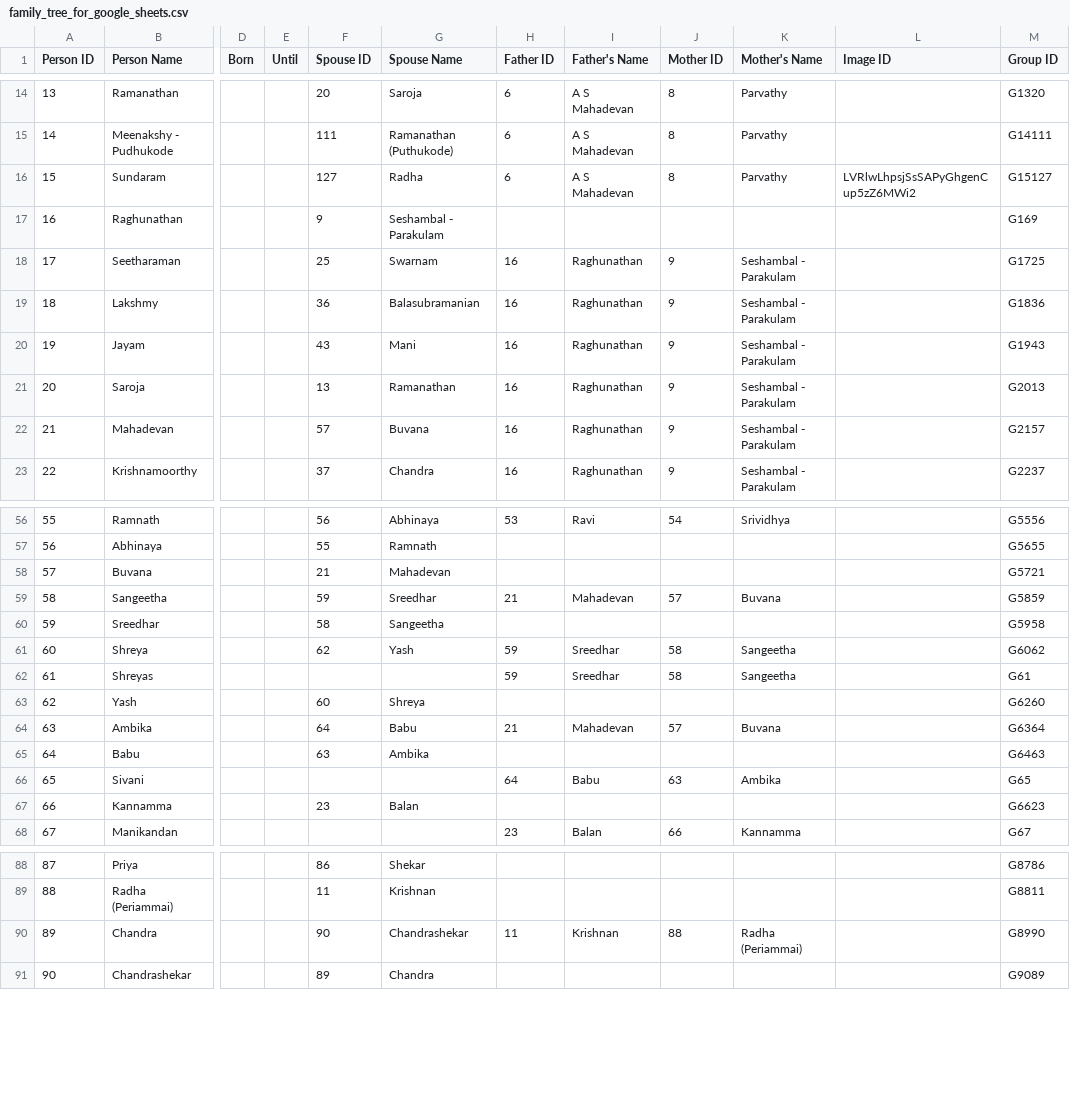
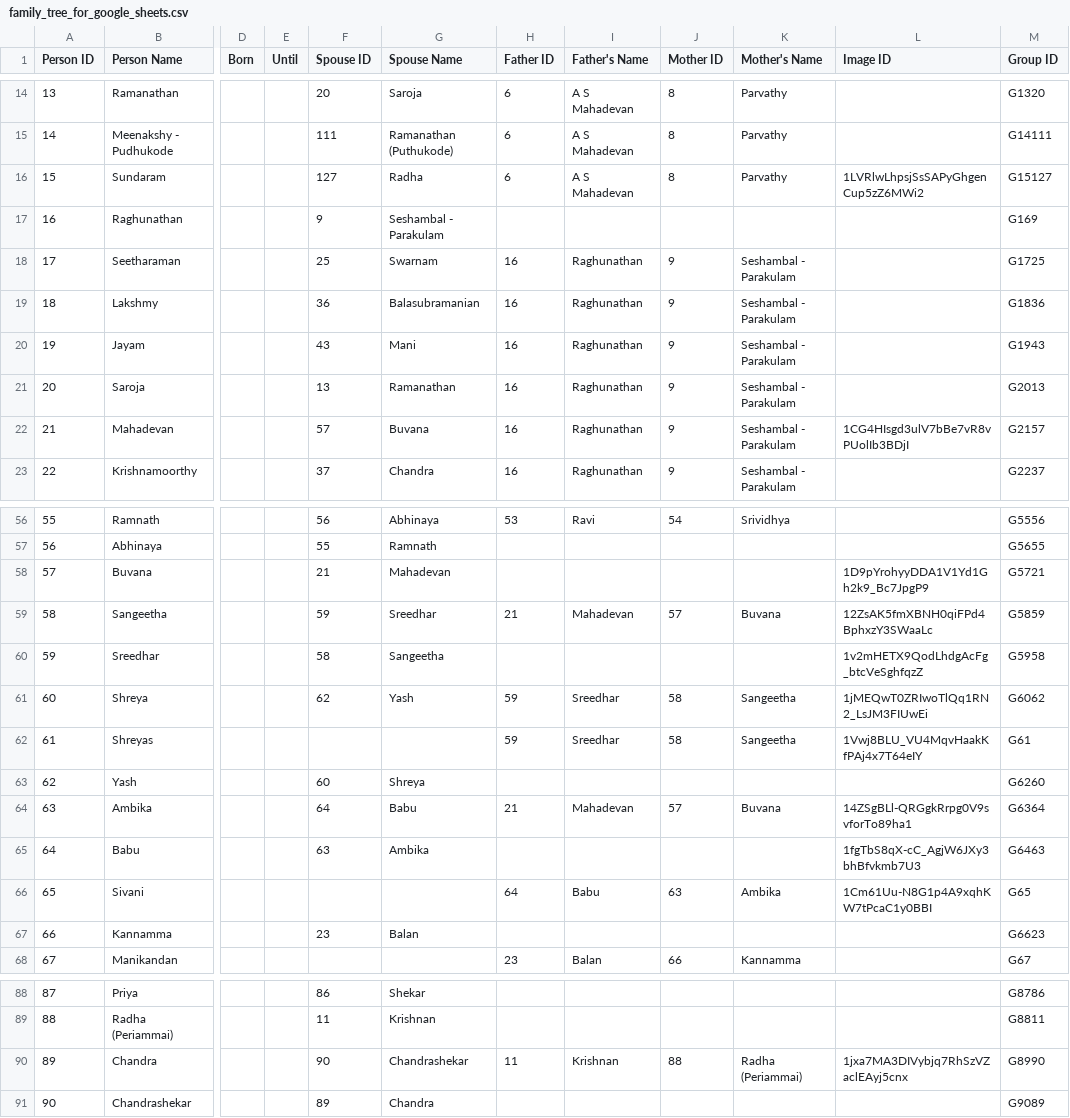
Before and after one commit to avenka81/FamilyTree, a CSV file: family_tree_for_google_sheets.csv, drawn as a sheet; only a part is shown, gaps mark what is left out; the diff names each change by its address in the sheet, - before the commit and + after, or states it on an @@ line.

Commit message:
Mahadevan family uploaded

```diff
--- a/family_tree_for_google_sheets.csv
+++ b/family_tree_for_google_sheets.csv
-L16 (Image ID): LVRlwLhpsjSsSAPyGhgenCup5zZ6MWi2
+L16 (Image ID): 1LVRlwLhpsjSsSAPyGhgenCup5zZ6MWi2
-L22 (Image ID): (empty)
+L22 (Image ID): 1CG4HIsgd3ulV7bBe7vR8vPUolIb3BDjI
-L58 (Image ID): (empty)
+L58 (Image ID): 1D9pYrohyyDDA1V1Yd1Gh2k9_Bc7JpgP9
-L59 (Image ID): (empty)
+L59 (Image ID): 12ZsAK5fmXBNH0qiFPd4BphxzY3SWaaLc
-L60 (Image ID): (empty)
+L60 (Image ID): 1v2mHETX9QodLhdgAcFg_btcVeSghfqzZ
-L61 (Image ID): (empty)
+L61 (Image ID): 1jMEQwT0ZRIwoTlQq1RN2_LsJM3FIUwEi
-L62 (Image ID): (empty)
+L62 (Image ID): 1Vwj8BLU_VU4MqvHaakKfPAj4x7T64eIY
-L64 (Image ID): (empty)
+L64 (Image ID): 14ZSgBLl-QRGgkRrpg0V9svforTo89ha1
-L65 (Image ID): (empty)
+L65 (Image ID): 1fgTbS8qX-cC_AgjW6JXy3bhBfvkmb7U3
-L66 (Image ID): (empty)
+L66 (Image ID): 1Cm61Uu-N8G1p4A9xqhKW7tPcaC1y0BBI
-L90 (Image ID): (empty)
+L90 (Image ID): 1jxa7MA3DIVybjq7RhSzVZaclEAyj5cnx
```
